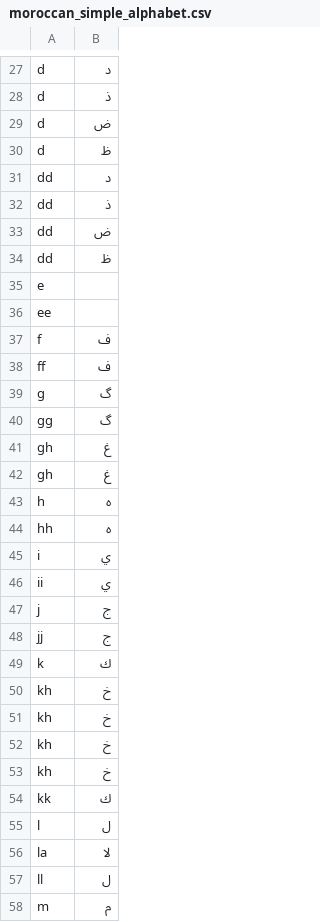
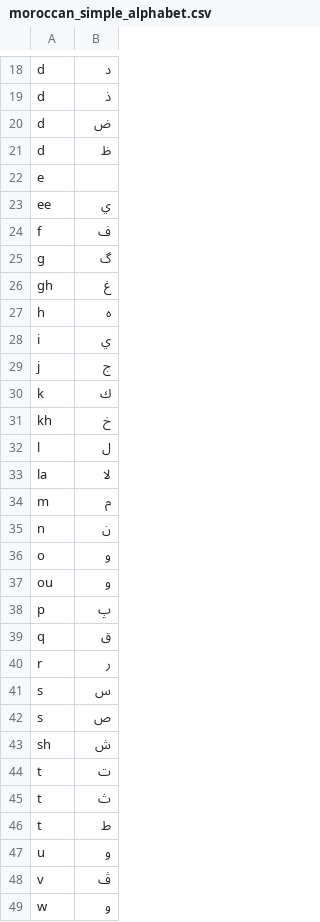
Before and after one commit to 3aransia/3aransia, a CSV file: _3aransia/data/moroccan_simple_alphabet.csv, drawn as a sheet; only a part is shown, gaps mark what is left out; the shorter side is filled out with more unchanged rows; removed rows and columns are numbered as before the commit, all else as after; the diff covers the shown part only; the diff names each change by its address in the sheet, - before the commit and + after, or states it on an @@ line.

```diff
--- a/_3aransia/data/moroccan_simple_alphabet.csv
+++ b/_3aransia/data/moroccan_simple_alphabet.csv
-row 31: dd | د
-row 32: dd | ذ
-row 33: dd | ض
-row 34: dd | ظ
-B23: (empty)
+B23: ي
-row 38: ff | ف
-row 40: gg | گ
-row 41: gh | غ
-row 44: hh | ه
-row 46: ii | ي
-row 48: jj | ج
-row 51: kh | خ
-row 52: kh | خ
-row 53: kh | خ
-row 54: kk | ك
-row 57: ll | ل
```
Also changed, not shown: 27 removed rows elsewhere in this file, _3aransia/data/moroccan_alphabet.csv, 7 other files.
